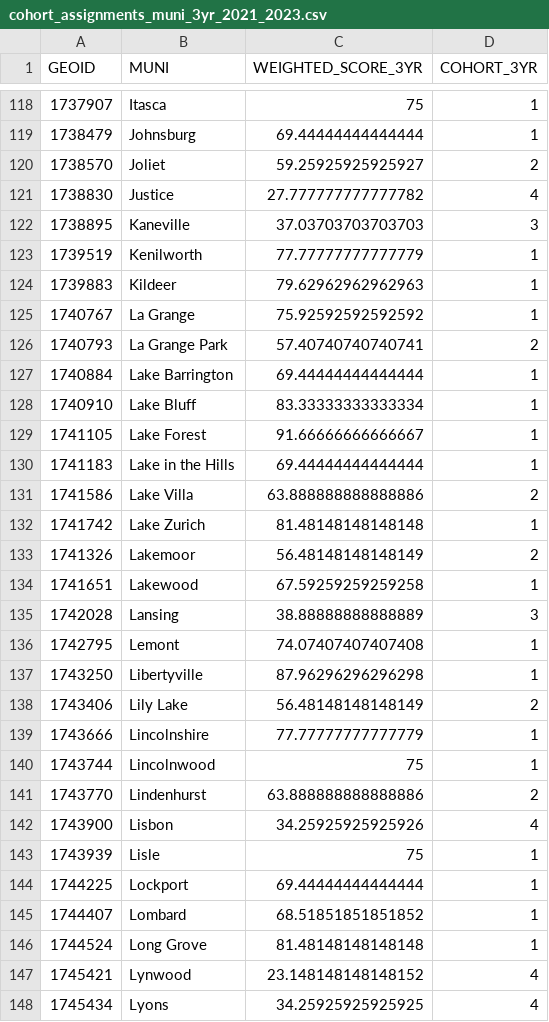
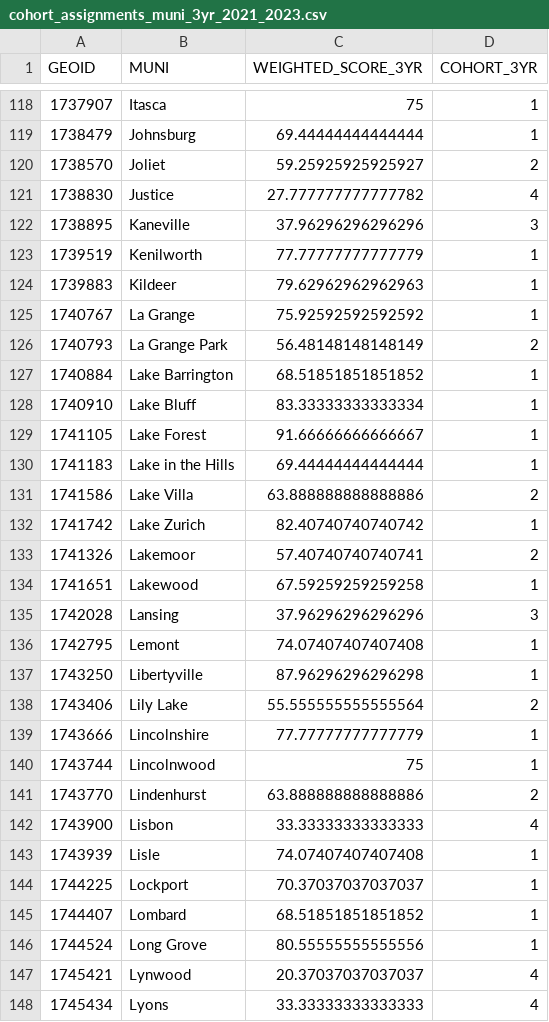
Before and after one commit to CMAP-REPOS/community-cohort-tool, a CSV file: output/3yr/cohort_assignments_muni_3yr_2021_2023.csv, drawn as a sheet; only a part is shown, gaps mark what is left out; the diff covers the shown part only.

Commit message:
update 3yr average cohort score outputs (2024)

```diff
--- a/output/3yr/cohort_assignments_muni_3yr_2021_2023.csv
+++ b/output/3yr/cohort_assignments_muni_3yr_2021_2023.csv
@@ -121,3 +121,3 @@ GEOID,MUNI,WEIGHTED_SCORE_3YR,COHORT_3YR
 1738830,Justice,27.777777777777782,4
-1738895,Kaneville,37.03703703703703,3
+1738895,Kaneville,37.96296296296296,3
 1739519,Kenilworth,77.77777777777779,1
@@ -125,4 +125,4 @@ GEOID,MUNI,WEIGHTED_SCORE_3YR,COHORT_3YR
 1740767,La Grange,75.92592592592592,1
-1740793,La Grange Park,57.40740740740741,2
-1740884,Lake Barrington,69.44444444444444,1
+1740793,La Grange Park,56.48148148148149,2
+1740884,Lake Barrington,68.51851851851852,1
 1740910,Lake Bluff,83.33333333333334,1
@@ -131,9 +131,9 @@ GEOID,MUNI,WEIGHTED_SCORE_3YR,COHORT_3YR
 1741586,Lake Villa,63.888888888888886,2
-1741742,Lake Zurich,81.48148148148148,1
-1741326,Lakemoor,56.48148148148149,2
+1741742,Lake Zurich,82.40740740740742,1
+1741326,Lakemoor,57.40740740740741,2
 1741651,Lakewood,67.59259259259258,1
-1742028,Lansing,38.88888888888889,3
+1742028,Lansing,37.96296296296296,3
 1742795,Lemont,74.07407407407408,1
 1743250,Libertyville,87.96296296296298,1
-1743406,Lily Lake,56.48148148148149,2
+1743406,Lily Lake,55.555555555555564,2
 1743666,Lincolnshire,77.77777777777779,1
@@ -141,8 +141,8 @@ GEOID,MUNI,WEIGHTED_SCORE_3YR,COHORT_3YR
 1743770,Lindenhurst,63.888888888888886,2
-1743900,Lisbon,34.25925925925926,4
-1743939,Lisle,75,1
-1744225,Lockport,69.44444444444444,1
+1743900,Lisbon,33.33333333333333,4
+1743939,Lisle,74.07407407407408,1
+1744225,Lockport,70.37037037037037,1
 1744407,Lombard,68.51851851851852,1
-1744524,Long Grove,81.48148148148148,1
-1745421,Lynwood,23.148148148148152,4
-1745434,Lyons,34.25925925925925,4
+1744524,Long Grove,80.55555555555556,1
+1745421,Lynwood,20.37037037037037,4
+1745434,Lyons,33.33333333333333,4
```
Also changed, not shown: 107 edited cells elsewhere in this file, output/3yr/cohort_assignments_cca_3yr_2021_2023.csv.
